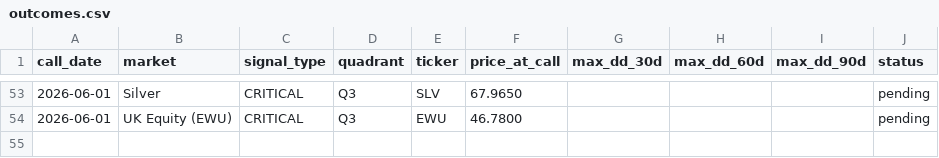
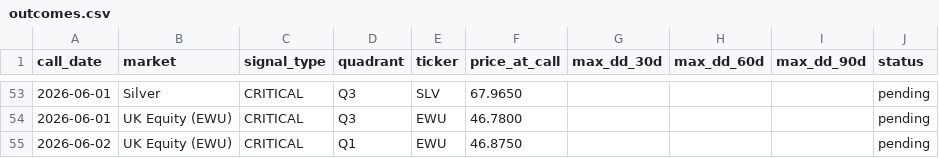
Before and after one commit to vonlambda/lambda-f-dashboard, a CSV file: outcomes.csv, drawn as a sheet; only a part is shown, gaps mark what is left out; the diff names each change by its address in the sheet, - before the commit and + after, or states it on an @@ line.

```diff
--- a/outcomes.csv
+++ b/outcomes.csv
+row 55: 2026-06-02 | UK Equity (EWU) | CRITICAL | Q1 | EWU | 46.8750 |  |  |  | pending
```
